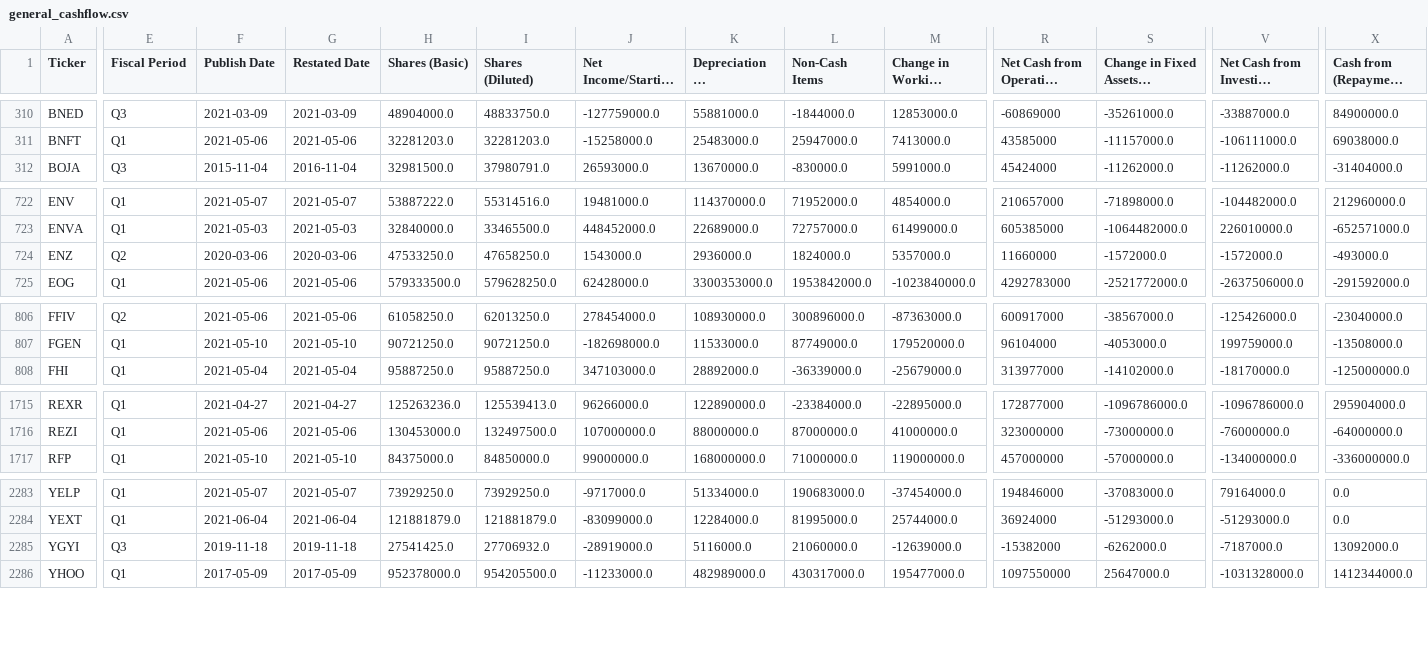
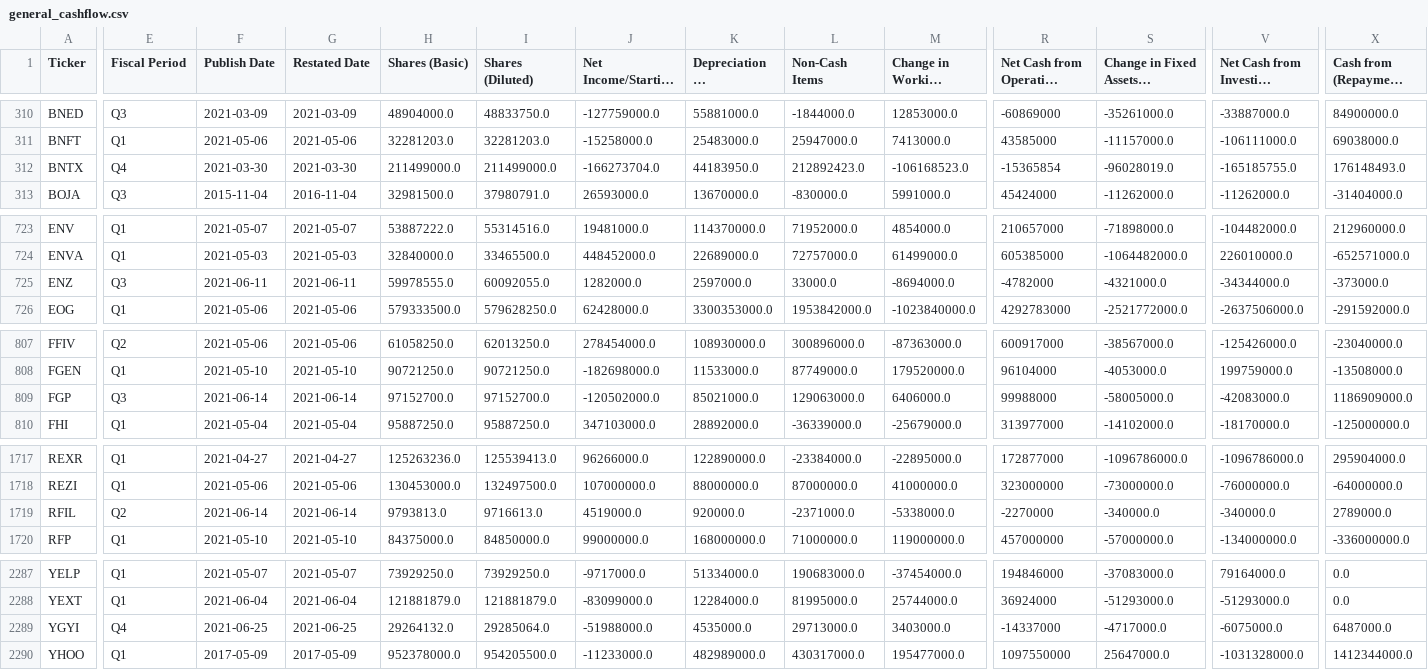
Before and after one commit to gardnmi/fundamental-stock-prediction, a CSV file: data/general_cashflow.csv, drawn as a sheet; only a part is shown, gaps mark what is left out; long unchanged cells end in …; addresses are those after the commit; rows hold the shown columns only; the diff covers the shown part only; the diff names each change by its address in the sheet, - before the commit and + after, or states it on an @@ line.

```diff
--- a/data/general_cashflow.csv
+++ b/data/general_cashflow.csv
+row 312: BNTX | Q4 | 2021-03-30 | 2021-03-30 | 211499000.0 | 211499000.0 | -166273704.0 | 44183950.0 | 212892423.0 | -106168523.0 | -15365854 | -96028019.0 | -165185755.0 | 176148493.0
-E725 (Fiscal Period): Q2
+E725 (Fiscal Period): Q3
-F725 (Publish Date): 2020-03-06
+F725 (Publish Date): 2021-06-11
-G725 (Restated Date): 2020-03-06
+G725 (Restated Date): 2021-06-11
-H725 (Shares (Basic)): 47533250.0
+H725 (Shares (Basic)): 59978555.0
-I725 (Shares (Diluted)): 47658250.0
+I725 (Shares (Diluted)): 60092055.0
-J725 (Net Income/Starting Line): 1543000.0
+J725 (Net Income/Starting Line): 1282000.0
-K725 (Depreciation & Amortization): 2936000.0
+K725 (Depreciation & Amortization): 2597000.0
-L725 (Non-Cash Items): 1824000.0
+L725 (Non-Cash Items): 33000.0
-M725 (Change in Working Capital): 5357000.0
+M725 (Change in Working Capital): -8694000.0
-R725: 11660000
+R725: -4782000
-S725: -1572000.0
+S725: -4321000.0
-V725: -1572000.0
+V725: -34344000.0
-X725 (Cash from (Repayment of) Debt): -493000.0
+X725 (Cash from (Repayment of) Debt): -373000.0
+row 809: FGP | Q3 | 2021-06-14 | 2021-06-14 | 97152700.0 | 97152700.0 | -120502000.0 | 85021000.0 | 129063000.0 | 6406000.0 | 99988000 | -58005000.0 | -42083000.0 | 1186909000.0
+row 1719: RFIL | Q2 | 2021-06-14 | 2021-06-14 | 9793813.0 | 9716613.0 | 4519000.0 | 920000.0 | -2371000.0 | -5338000.0 | -2270000 | -340000.0 | -340000.0 | 2789000.0
-E2289 (Fiscal Period): Q3
+E2289 (Fiscal Period): Q4
-F2289 (Publish Date): 2019-11-18
+F2289 (Publish Date): 2021-06-25
-G2289 (Restated Date): 2019-11-18
+G2289 (Restated Date): 2021-06-25
-H2289 (Shares (Basic)): 27541425.0
+H2289 (Shares (Basic)): 29264132.0
-I2289 (Shares (Diluted)): 27706932.0
+I2289 (Shares (Diluted)): 29285064.0
-J2289 (Net Income/Starting Line): -28919000.0
+J2289 (Net Income/Starting Line): -51988000.0
-K2289 (Depreciation & Amortization): 5116000.0
+K2289 (Depreciation & Amortization): 4535000.0
-L2289 (Non-Cash Items): 21060000.0
+L2289 (Non-Cash Items): 29713000.0
-M2289 (Change in Working Capital): -12639000.0
+M2289 (Change in Working Capital): 3403000.0
-R2289: -15382000
+R2289: -14337000
-S2289: -6262000.0
+S2289: -4717000.0
-V2289: -7187000.0
+V2289: -6075000.0
-X2289 (Cash from (Repayment of) Debt): 13092000.0
+X2289 (Cash from (Repayment of) Debt): 6487000.0
```
Also changed, not shown: 1 added row and 64 edited cells elsewhere in this file, data/general_balance.csv, data/general_fundamental_derived.csv, 13 other files.
